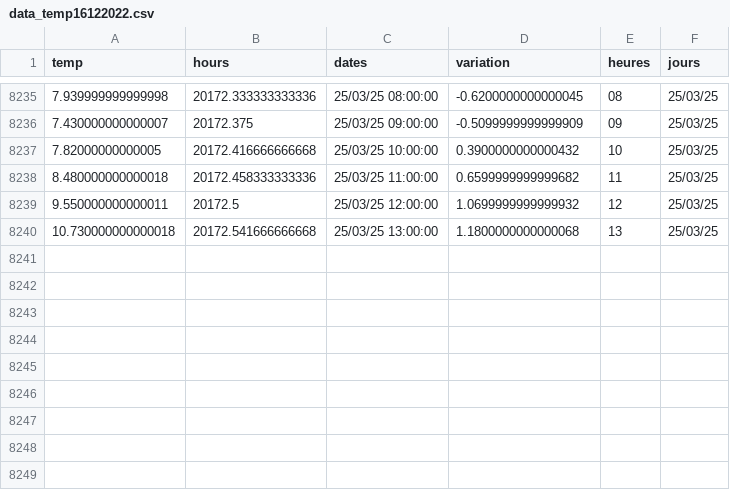
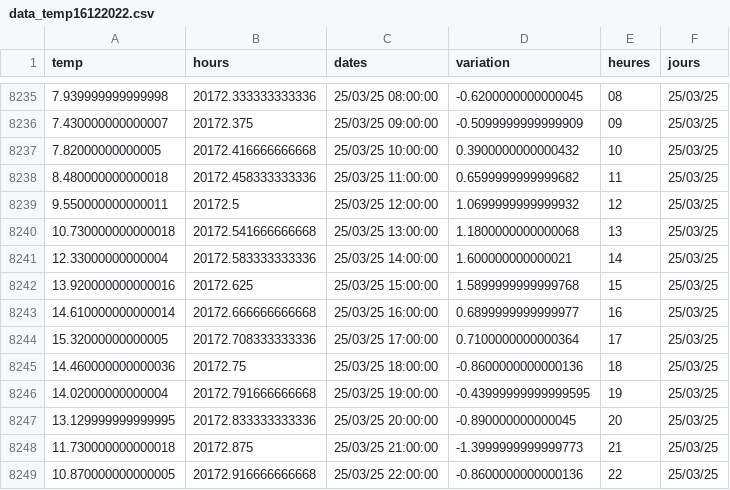
Before and after one commit to jdavid54/jupyter_notebooks2, a CSV file: data_temp16122022.csv, drawn as a sheet; only a part is shown, gaps mark what is left out.

```diff
--- a/data_temp16122022.csv
+++ b/data_temp16122022.csv
@@ -8240 +8240,10 @@ temp,hours,dates,variation,heures,jours
 10.730000000000018,20172.541666666668,25/03/25 13:00:00,1.1800000000000068,13,25/03/25
+12.33000000000004,20172.583333333336,25/03/25 14:00:00,1.600000000000021,14,25/03/25
+13.920000000000016,20172.625,25/03/25 15:00:00,1.5899999999999768,15,25/03/25
+14.610000000000014,20172.666666666668,25/03/25 16:00:00,0.6899999999999977,16,25/03/25
+15.32000000000005,20172.708333333336,25/03/25 17:00:00,0.7100000000000364,17,25/03/25
+14.460000000000036,20172.75,25/03/25 18:00:00,-0.8600000000000136,18,25/03/25
+14.02000000000004,20172.791666666668,25/03/25 19:00:00,-0.43999999999999595,19,25/03/25
+13.129999999999995,20172.833333333336,25/03/25 20:00:00,-0.890000000000045,20,25/03/25
+11.730000000000018,20172.875,25/03/25 21:00:00,-1.3999999999999773,21,25/03/25
+10.870000000000005,20172.916666666668,25/03/25 22:00:00,-0.8600000000000136,22,25/03/25
```
Also changed, not shown: 3 other files.
